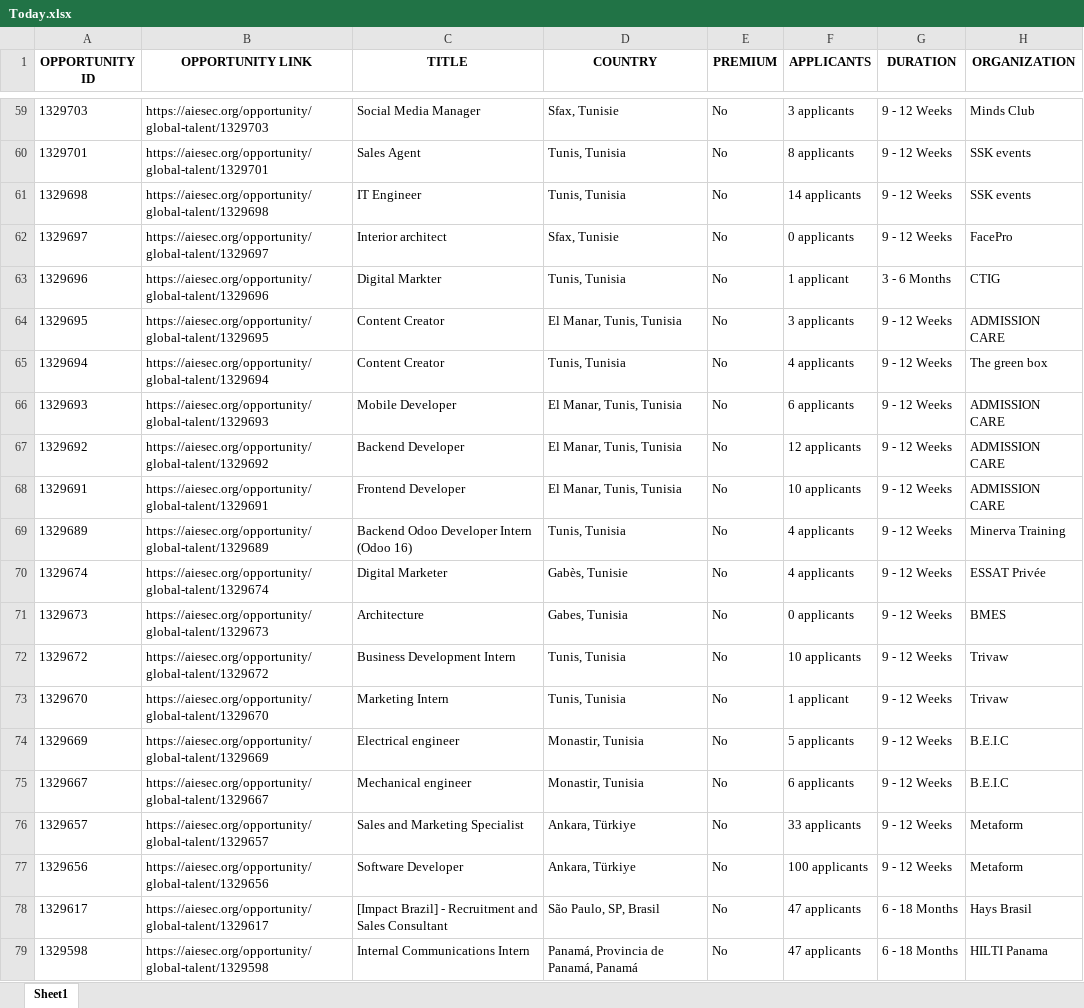
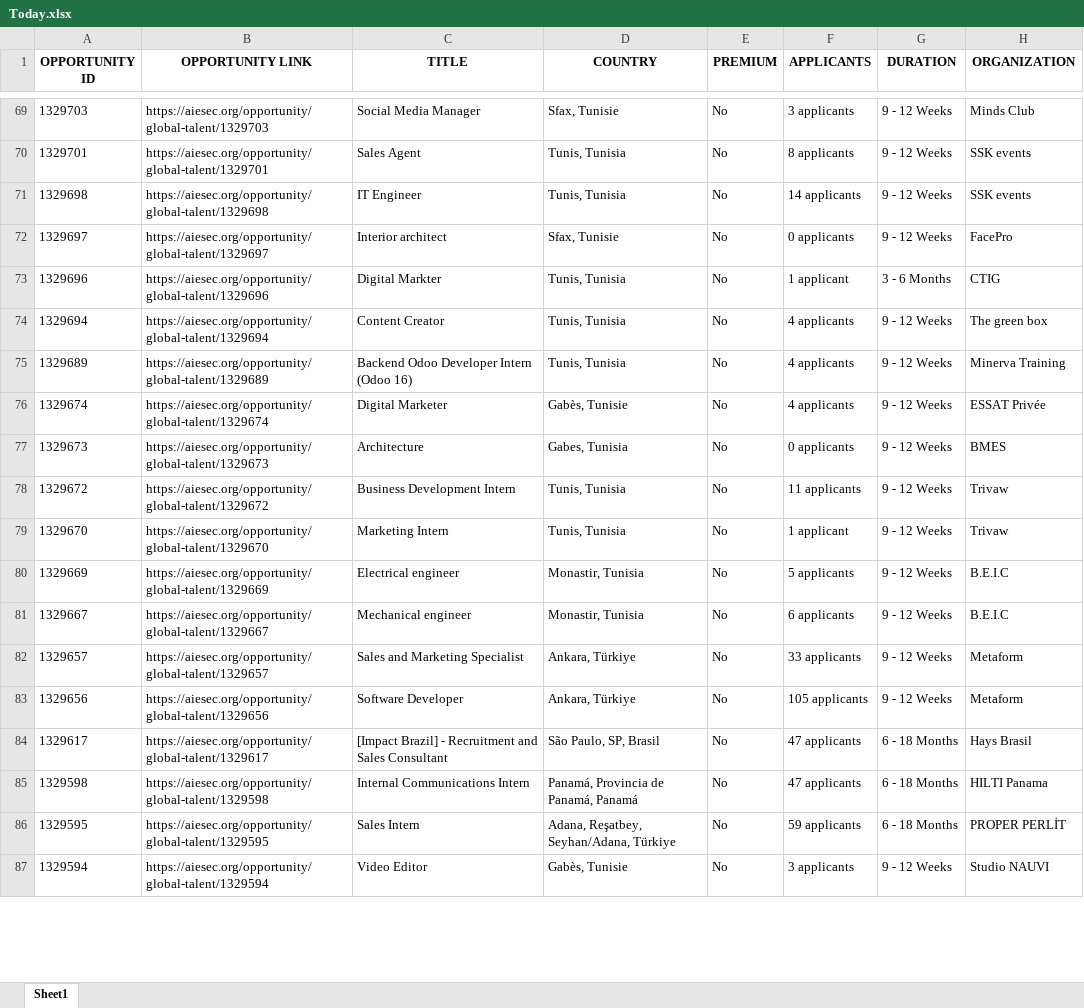
Before and after one commit to IbrahiimHassan/AIESEC_GUC, an Excel workbook: Today.xlsx, sheet Sheet1, drawn as a sheet; only a part is shown, gaps mark what is left out; the shorter side is filled out with more unchanged rows; values as stored, in another font and other column widths than the file's, no borders; removed rows and columns are numbered as before the commit, all else as after; the diff covers the shown part only; the diff names each change by its address in the sheet, - before the commit and + after, or states it on an @@ line.

```diff
--- a/Today.xlsx (sheet Sheet1)
+++ b/Today.xlsx (sheet Sheet1)
-row 64: 1329695 | https://aiesec.org/opportunity/global-talent/1329695 | Content Creator | El Manar, Tunis, Tunisia | No | 3 applicants | 9 - 12 Weeks | ADMISSION CARE
-row 66: 1329693 | https://aiesec.org/opportunity/global-talent/1329693 | Mobile Developer | El Manar, Tunis, Tunisia | No | 6 applicants | 9 - 12 Weeks | ADMISSION CARE
-row 67: 1329692 | https://aiesec.org/opportunity/global-talent/1329692 | Backend Developer | El Manar, Tunis, Tunisia | No | 12 applicants | 9 - 12 Weeks | ADMISSION CARE
-row 68: 1329691 | https://aiesec.org/opportunity/global-talent/1329691 | Frontend Developer | El Manar, Tunis, Tunisia | No | 10 applicants | 9 - 12 Weeks | ADMISSION CARE
-F78 (APPLICANTS): 10 applicants
+F78 (APPLICANTS): 11 applicants
-F83 (APPLICANTS): 100 applicants
+F83 (APPLICANTS): 105 applicants
```
Also changed, not shown: 13 added rows, 9 removed rows, 2 moved rows and 95 edited cells elsewhere in this sheet, New.xlsx, 1 other file.
